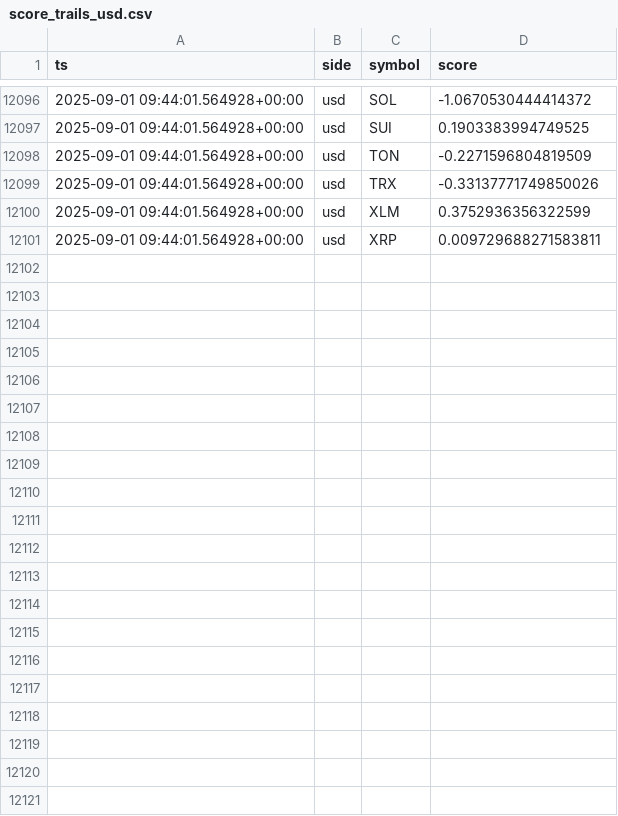
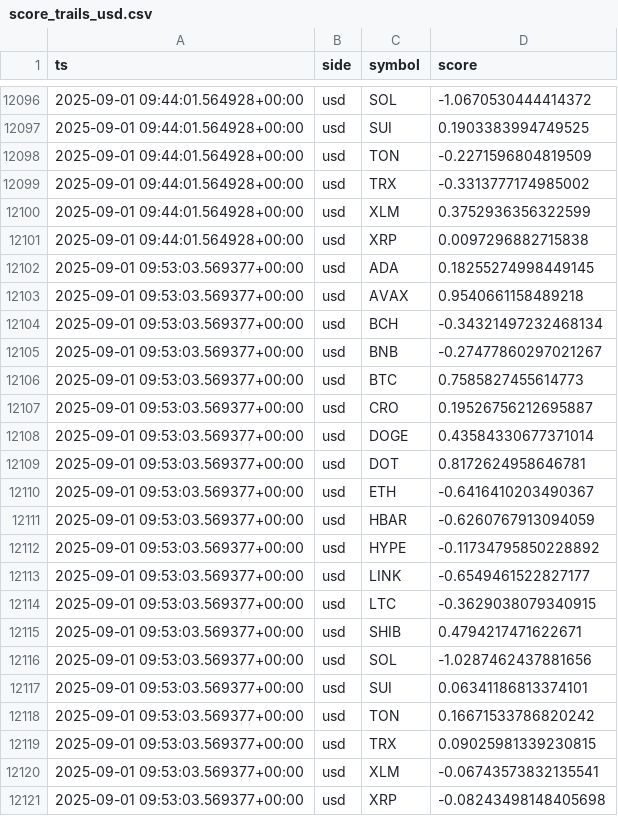
Before and after one commit to kagayakumirai/largecap-watch, a CSV file: data/score_trails_usd.csv, drawn as a sheet; only a part is shown, gaps mark what is left out; the diff covers the shown part only.

```diff
--- a/data/score_trails_usd.csv
+++ b/data/score_trails_usd.csv
@@ -12098,4 +12098,24 @@ ts,side,symbol,score
 2025-09-01 09:44:01.564928+00:00,usd,TON,-0.2271596804819509
-2025-09-01 09:44:01.564928+00:00,usd,TRX,-0.33137771749850026
+2025-09-01 09:44:01.564928+00:00,usd,TRX,-0.3313777174985002
 2025-09-01 09:44:01.564928+00:00,usd,XLM,0.3752936356322599
-2025-09-01 09:44:01.564928+00:00,usd,XRP,0.009729688271583811
+2025-09-01 09:44:01.564928+00:00,usd,XRP,0.0097296882715838
+2025-09-01 09:53:03.569377+00:00,usd,ADA,0.18255274998449145
+2025-09-01 09:53:03.569377+00:00,usd,AVAX,0.9540661158489218
+2025-09-01 09:53:03.569377+00:00,usd,BCH,-0.34321497232468134
+2025-09-01 09:53:03.569377+00:00,usd,BNB,-0.27477860297021267
+2025-09-01 09:53:03.569377+00:00,usd,BTC,0.7585827455614773
+2025-09-01 09:53:03.569377+00:00,usd,CRO,0.19526756212695887
+2025-09-01 09:53:03.569377+00:00,usd,DOGE,0.43584330677371014
+2025-09-01 09:53:03.569377+00:00,usd,DOT,0.8172624958646781
+2025-09-01 09:53:03.569377+00:00,usd,ETH,-0.6416410203490367
+2025-09-01 09:53:03.569377+00:00,usd,HBAR,-0.6260767913094059
+2025-09-01 09:53:03.569377+00:00,usd,HYPE,-0.11734795850228892
+2025-09-01 09:53:03.569377+00:00,usd,LINK,-0.6549461522827177
+2025-09-01 09:53:03.569377+00:00,usd,LTC,-0.3629038079340915
+2025-09-01 09:53:03.569377+00:00,usd,SHIB,0.4794217471622671
+2025-09-01 09:53:03.569377+00:00,usd,SOL,-1.0287462437881656
+2025-09-01 09:53:03.569377+00:00,usd,SUI,0.06341186813374101
+2025-09-01 09:53:03.569377+00:00,usd,TON,0.16671533786820242
+2025-09-01 09:53:03.569377+00:00,usd,TRX,0.09025981339230815
+2025-09-01 09:53:03.569377+00:00,usd,XLM,-0.06743573832135541
+2025-09-01 09:53:03.569377+00:00,usd,XRP,-0.08243498148405698
```
Also changed, not shown: 4 edited cells elsewhere in this file, data/largecap_compare.csv, data/largecap_strength.csv, 10 other files.
